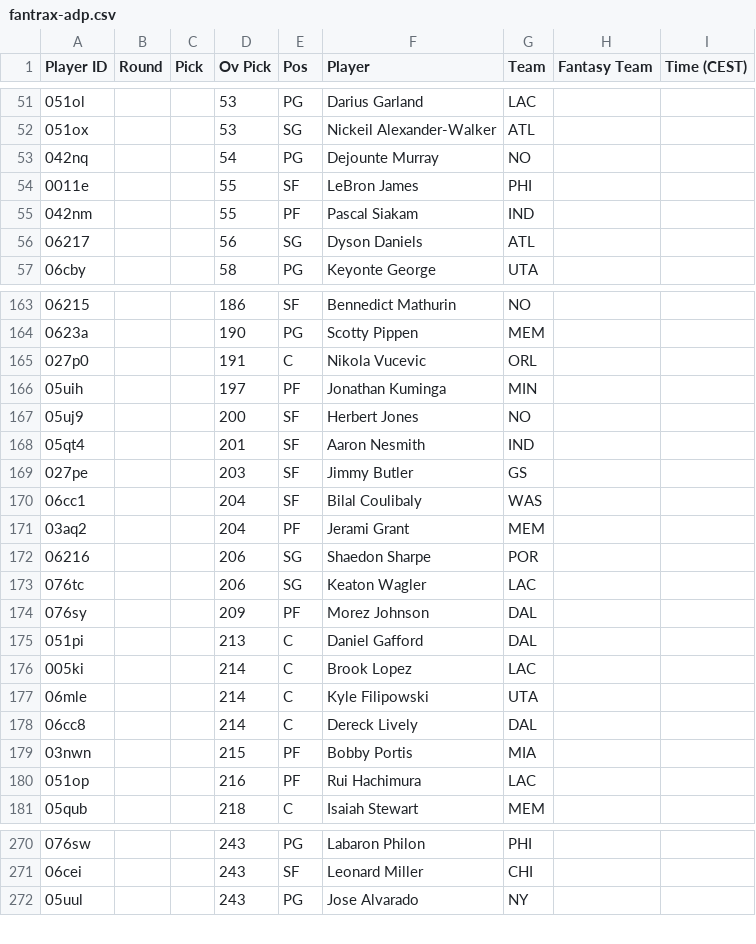
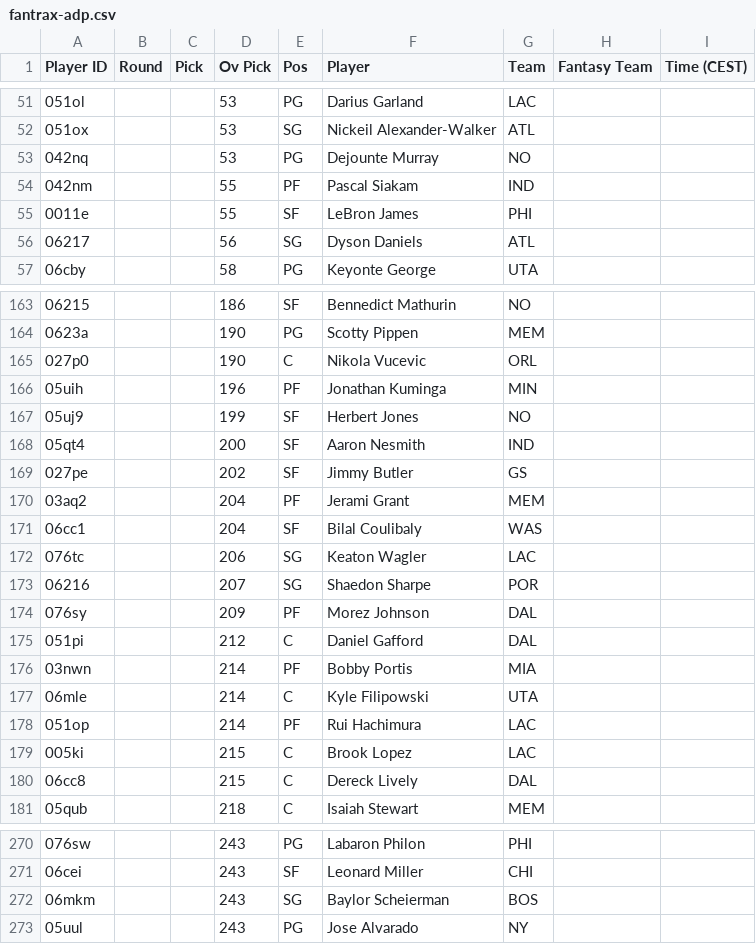
Before and after one commit to Pizzaratops/MFHFBs-NBA-Projections, a CSV file: data/fantrax-adp.csv, drawn as a sheet; only a part is shown, gaps mark what is left out; the diff covers the shown part only.

```diff
--- a/data/fantrax-adp.csv
+++ b/data/fantrax-adp.csv
@@ -52,5 +52,5 @@
 "051ox","","","53","SG","Nickeil Alexander-Walker","ATL","",""
-"042nq","","","54","PG","Dejounte Murray","NO","",""
+"042nq","","","53","PG","Dejounte Murray","NO","",""
+"042nm","","","55","PF","Pascal Siakam","IND","",""
 "0011e","","","55","SF","LeBron James","PHI","",""
-"042nm","","","55","PF","Pascal Siakam","IND","",""
 "06217","","","56","SG","Dyson Daniels","ATL","",""
@@ -164,18 +164,18 @@
 "0623a","","","190","PG","Scotty Pippen","MEM","",""
-"027p0","","","191","C","Nikola Vucevic","ORL","",""
-"05uih","","","197","PF","Jonathan Kuminga","MIN","",""
-"05uj9","","","200","SF","Herbert Jones","NO","",""
-"05qt4","","","201","SF","Aaron Nesmith","IND","",""
-"027pe","","","203","SF","Jimmy Butler","GS","",""
+"027p0","","","190","C","Nikola Vucevic","ORL","",""
+"05uih","","","196","PF","Jonathan Kuminga","MIN","",""
+"05uj9","","","199","SF","Herbert Jones","NO","",""
+"05qt4","","","200","SF","Aaron Nesmith","IND","",""
+"027pe","","","202","SF","Jimmy Butler","GS","",""
+"03aq2","","","204","PF","Jerami Grant","MEM","",""
 "06cc1","","","204","SF","Bilal Coulibaly","WAS","",""
-"03aq2","","","204","PF","Jerami Grant","MEM","",""
-"06216","","","206","SG","Shaedon Sharpe","POR","",""
 "076tc","","","206","SG","Keaton Wagler","LAC","",""
+"06216","","","207","SG","Shaedon Sharpe","POR","",""
 "076sy","","","209","PF","Morez Johnson","DAL","",""
-"051pi","","","213","C","Daniel Gafford","DAL","",""
-"005ki","","","214","C","Brook Lopez","LAC","",""
+"051pi","","","212","C","Daniel Gafford","DAL","",""
+"03nwn","","","214","PF","Bobby Portis","MIA","",""
 "06mle","","","214","C","Kyle Filipowski","UTA","",""
-"06cc8","","","214","C","Dereck Lively","DAL","",""
-"03nwn","","","215","PF","Bobby Portis","MIA","",""
-"051op","","","216","PF","Rui Hachimura","LAC","",""
+"051op","","","214","PF","Rui Hachimura","LAC","",""
+"005ki","","","215","C","Brook Lopez","LAC","",""
+"06cc8","","","215","C","Dereck Lively","DAL","",""
 "05qub","","","218","C","Isaiah Stewart","MEM","",""
@@ -271,2 +271,3 @@
 "06cei","","","243","SF","Leonard Miller","CHI","",""
+"06mkm","","","243","SG","Baylor Scheierman","BOS","",""
 "05uul","","","243","PG","Jose Alvarado","NY","",""
```
Also changed, not shown: 9 added rows, 9 removed rows, 29 moved rows and 22 edited cells elsewhere in this file, 1 other file.
